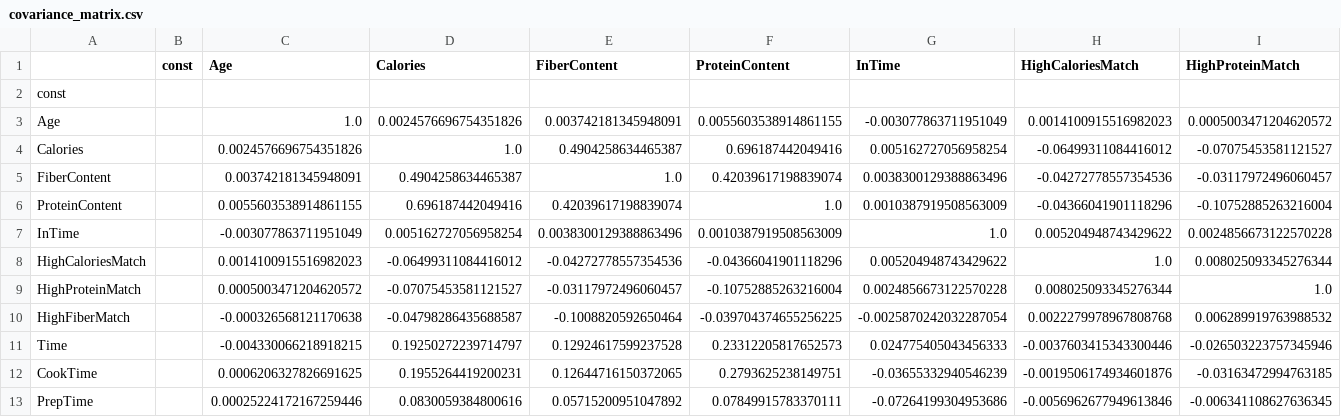
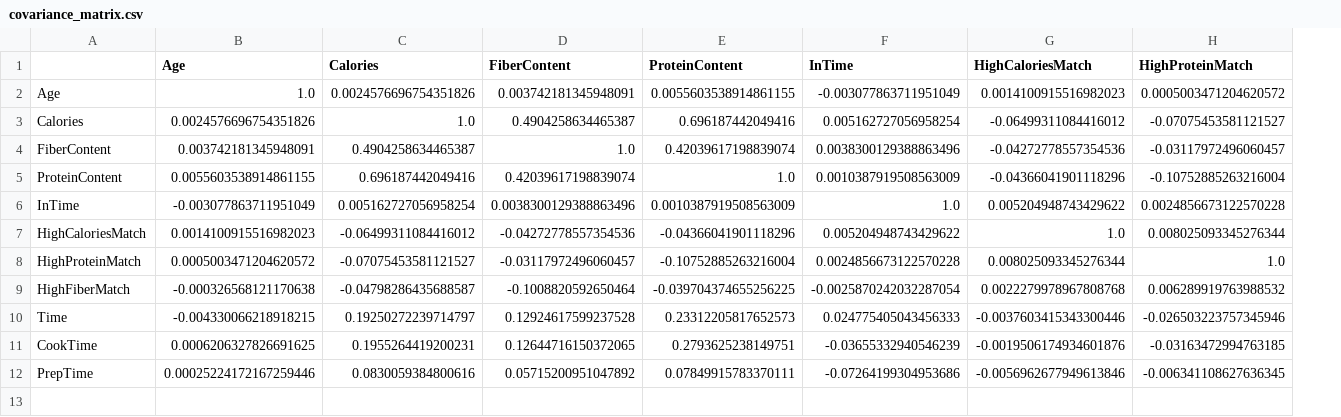
Before and after one commit to marcolutz00/AC-Cup, a CSV file: solution-1.0/covariance_matrix.csv, drawn as a sheet; only a part is shown; removed rows and columns are numbered as before the commit, all else as after; rows hold the shown columns only; the diff names each change by its address in the sheet, - before the commit and + after, or states it on an @@ line.

```diff
--- a/solution-1.0/covariance_matrix.csv
+++ b/solution-1.0/covariance_matrix.csv
-column B (const), empty
-row 2: const
```
Also changed, not shown: 2 other files.
